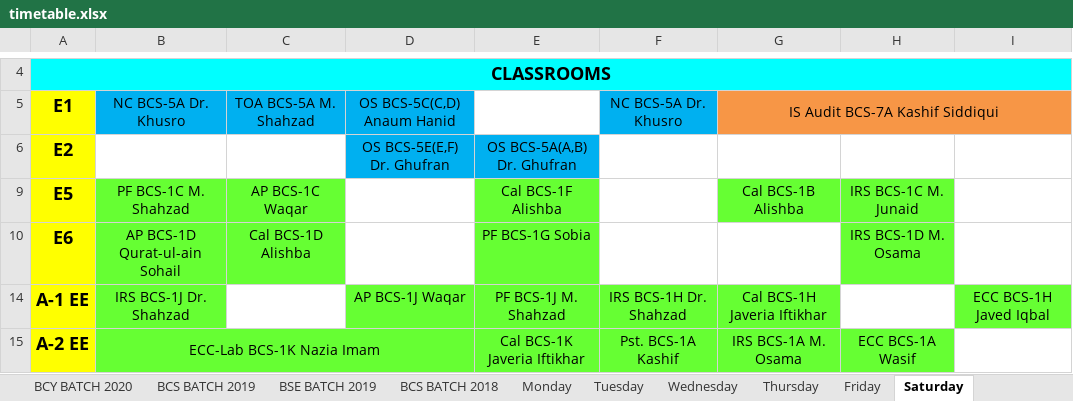
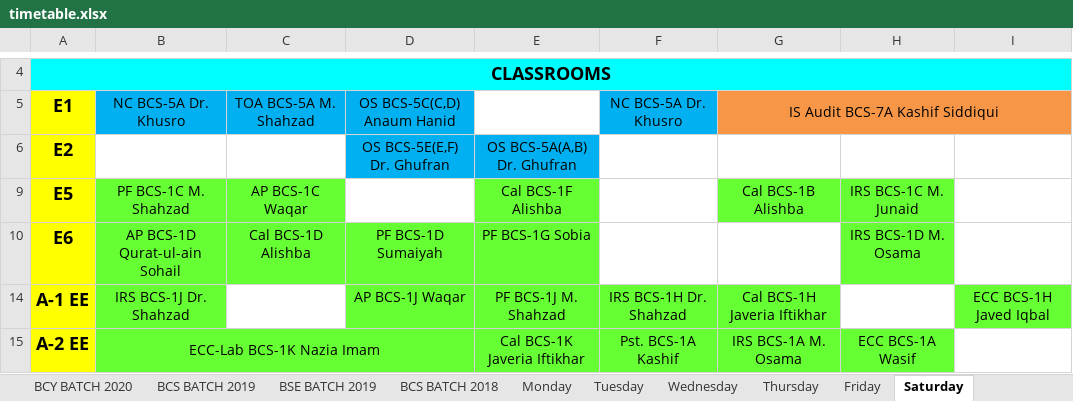
Before and after one commit to M1keZulu/veryFASTAPI, an Excel workbook: timetable.xlsx, sheet Saturday, drawn as a sheet; only a part is shown, gaps mark what is left out; values as stored, in another font and other column widths than the file's, no borders; the diff names each change by its address in the sheet, - before the commit and + after, or states it on an @@ line.

```diff
--- a/timetable.xlsx (sheet Saturday)
+++ b/timetable.xlsx (sheet Saturday)
-D10: (empty)
+D10: PF BCS-1D Sumaiyah
-D10 fill: none
+D10 fill: #66FF33
```
Also changed, not shown: sheet Monday, sheet Thursday, sheet Friday, sheet Tuesday, sheet Wednesday, sheet Fall-2021, charts or pictures, 1 other file.
